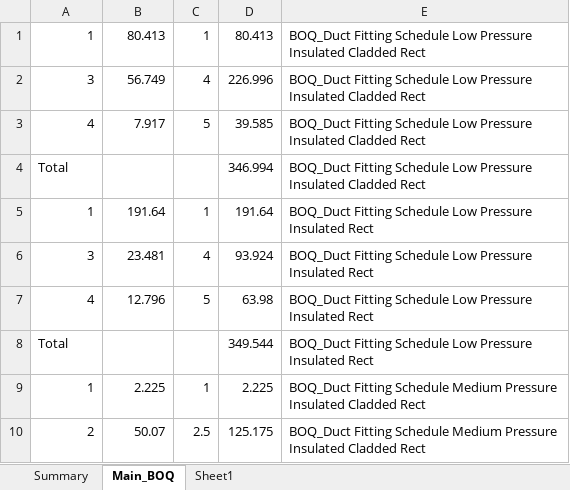
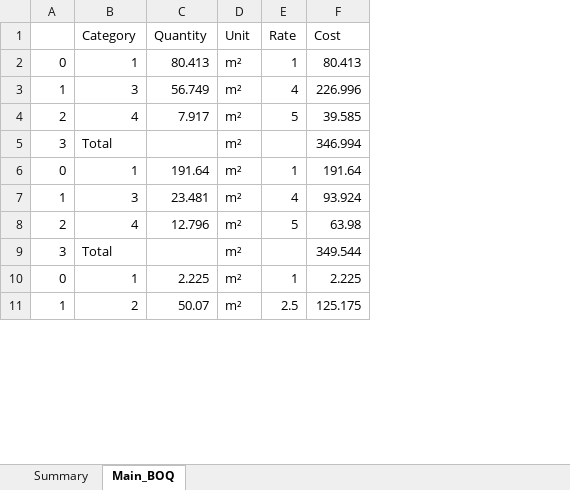
Before and after one commit to astridvdl/PARKpy, an Excel workbook: output/excel/HVAC BOQ - Ducting.xlsx, sheet Main_BOQ, drawn as a sheet; only a part is shown; values as stored, in another font and other column widths than the file's, no borders; removed rows and columns are numbered as before the commit, all else as after; the diff names each change by its address in the sheet, - before the commit and + after, or states it on an @@ line.

```diff
--- a/output/excel/HVAC BOQ - Ducting.xlsx (sheet Main_BOQ)
+++ b/output/excel/HVAC BOQ - Ducting.xlsx (sheet Main_BOQ)
-sheet tab: Sheet1
+column A, rows 2-11: 0 | 1 | 2 | 3 | 0 | 1 | 2 | 3 | 0 | 1
+column D, rows 2-11: all m²
-column E, rows 1-10: BOQ_Duct Fitting Schedule Low Pressure Insulated Cladded Rect | BOQ_Duct Fitting Schedule Low Pressure Insulated Cladded Rect | BOQ_Duct Fitting Schedule Low Pressure Insulated Cladded Rect | BOQ_Duct Fitting Schedule Low Pressure Insulated Cladded Rect | BOQ_Duct Fitting Schedule Low Pressure Insulated Rect | BOQ_Duct Fitting Schedule Low Pressure Insulated Rect | BOQ_Duct Fitting Schedule Low Pressure Insulated Rect | BOQ_Duct Fitting Schedule Low Pressure Insulated Rect | BOQ_Duct Fitting Schedule Medium Pressure Insulated Cladded Rect | BOQ_Duct Fitting Schedule Medium Pressure Insulated Cladded Rect
+row 1:  | Category | Quantity | Unit | Rate | Cost
```
Also changed, not shown: sheet Summary, 1 other file.
